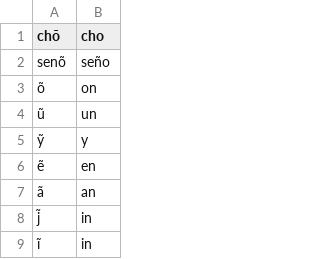
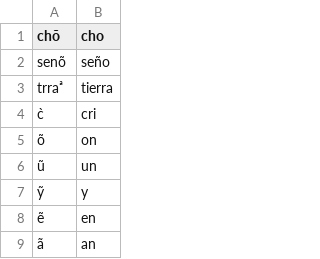
Before and after one commit to matgille/extraccion_marcas_lecturas, a TSV file: models/abreviation_table.tsv, drawn as a sheet; only a part is shown; the shorter side is filled out with more unchanged rows; the diff names each change by its address in the sheet, - before the commit and + after, or states it on an @@ line.

Commit message:
Update transcription  model

```diff
--- a/models/abreviation_table.tsv
+++ b/models/abreviation_table.tsv
+row 3: trraͣ | tierra
+row 4: c̀ | cri
```
Also changed, not shown: 1 other file.
